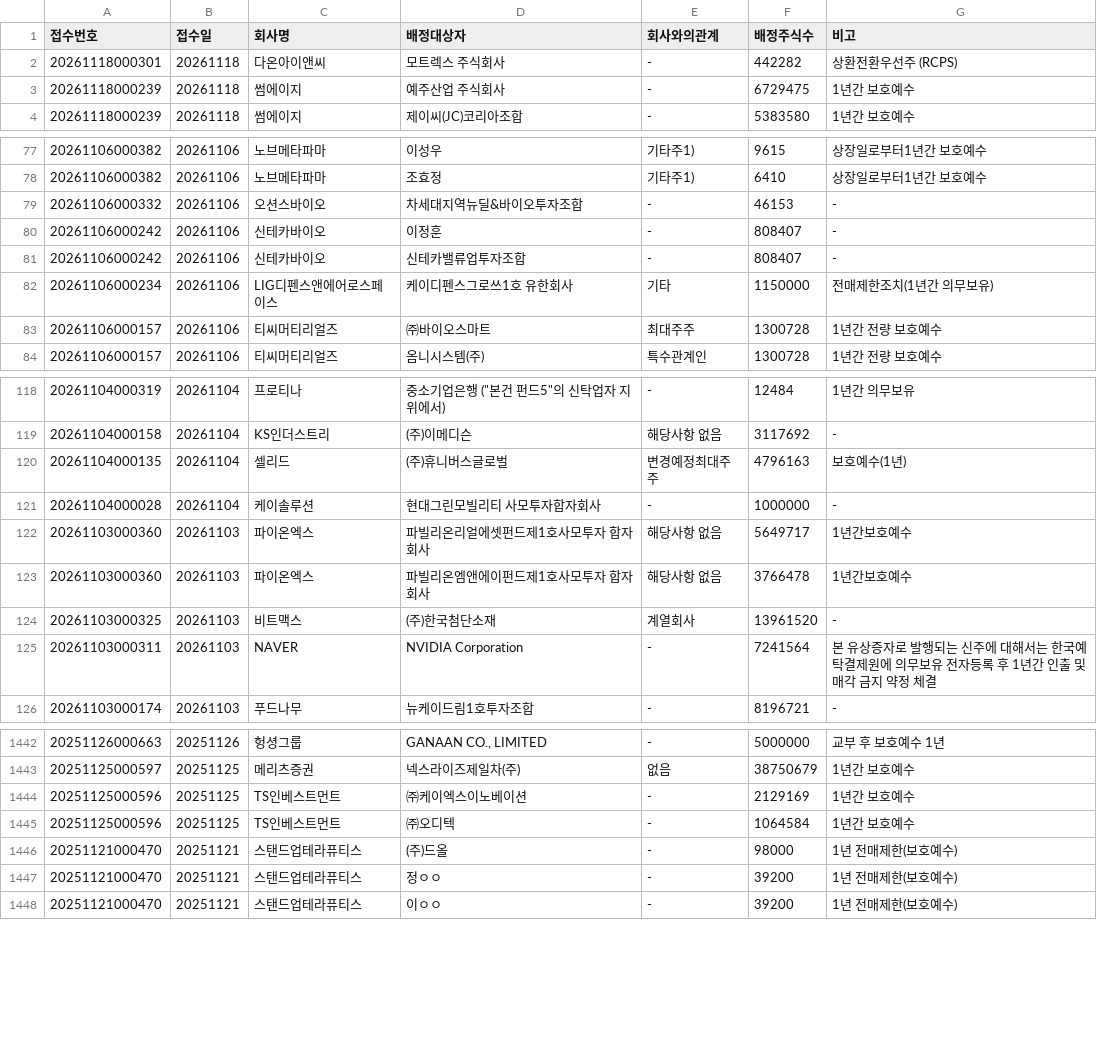
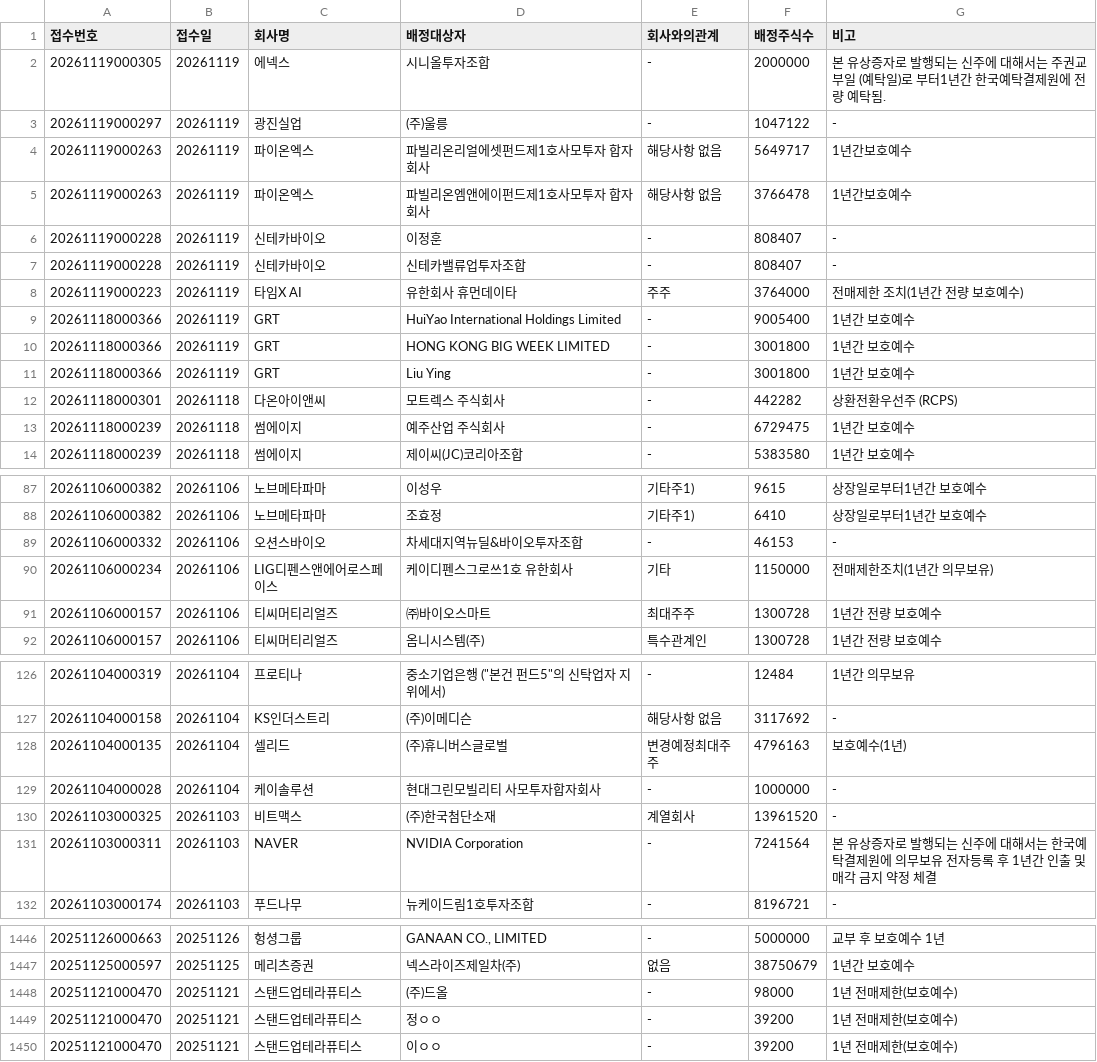
Before and after one commit to hyungjin1213-collab/autoto, a CSV file: output/rights_offering/allottees.csv, drawn as a sheet; only a part is shown, gaps mark what is left out; the diff covers the shown part only.

```diff
--- a/output/rights_offering/allottees.csv
+++ b/output/rights_offering/allottees.csv
@@ -1,2 +1,12 @@
 접수번호,접수일,회사명,배정대상자,회사와의관계,배정주식수,비고
+20261119000305,20261119,에넥스,시니올투자조합,-,2000000,본 유상증자로 발행되는 신주에 대해서는 주권교부일 (예탁일)로 부터1년간 한국예탁결제원에 전량 예탁됨.
+20261119000297,20261119,광진실업,(주)울릉,-,1047122,-
+20261119000263,20261119,파이온엑스,파빌리온리얼에셋펀드제1호사모투자 합자회사,해당사항 없음,5649717,1년간보호예수
+20261119000263,20261119,파이온엑스,파빌리온엠앤에이펀드제1호사모투자 합자회사,해당사항 없음,3766478,1년간보호예수
+20261119000228,20261119,신테카바이오,이정훈,-,808407,-
+20261119000228,20261119,신테카바이오,신테카밸류업투자조합,-,808407,-
+20261119000223,20261119,타임X AI,유한회사 휴먼데이타,주주,3764000,전매제한 조치(1년간 전량 보호예수)
+20261118000366,20261119,GRT,HuiYao International Holdings Limited,-,9005400,1년간 보호예수
+20261118000366,20261119,GRT,HONG KONG BIG WEEK LIMITED,-,3001800,1년간 보호예수
+20261118000366,20261119,GRT,Liu Ying,-,3001800,1년간 보호예수
 20261118000301,20261118,다온아이앤씨,모트렉스 주식회사,-,442282,상환전환우선주 (RCPS)
@@ -79,4 +89,2 @@
 20261106000332,20261106,오션스바이오,차세대지역뉴딜&바이오투자조합,-,46153,-
-20261106000242,20261106,신테카바이오,이정훈,-,808407,-
-20261106000242,20261106,신테카바이오,신테카밸류업투자조합,-,808407,-
 20261106000234,20261106,LIG디펜스앤에어로스페이스,케이디펜스그로쓰1호 유한회사,기타,1150000,전매제한조치(1년간 의무보유)
@@ -121,4 +129,2 @@
 20261104000028,20261104,케이솔루션,현대그린모빌리티 사모투자합자회사,-,1000000,-
-20261103000360,20261103,파이온엑스,파빌리온리얼에셋펀드제1호사모투자 합자회사,해당사항 없음,5649717,1년간보호예수
-20261103000360,20261103,파이온엑스,파빌리온엠앤에이펀드제1호사모투자 합자회사,해당사항 없음,3766478,1년간보호예수
 20261103000325,20261103,비트맥스,(주)한국첨단소재,계열회사,13961520,-
@@ -1443,4 +1447,2 @@
 20251125000597,20251125,메리츠증권,넥스라이즈제일차(주),없음,38750679,1년간 보호예수
-20251125000596,20251125,TS인베스트먼트,㈜케이엑스이노베이션,-,2129169,1년간 보호예수
-20251125000596,20251125,TS인베스트먼트,㈜오디텍,-,1064584,1년간 보호예수
 20251121000470,20251121,스탠드업테라퓨티스,(주)드올,-,98000,1년 전매제한(보호예수)
```
Also changed, not shown: 3 removed rows elsewhere in this file, output/monthly_candle/candidates.csv, output/rights_offering/third_party_allotments.csv, 3 other files.
